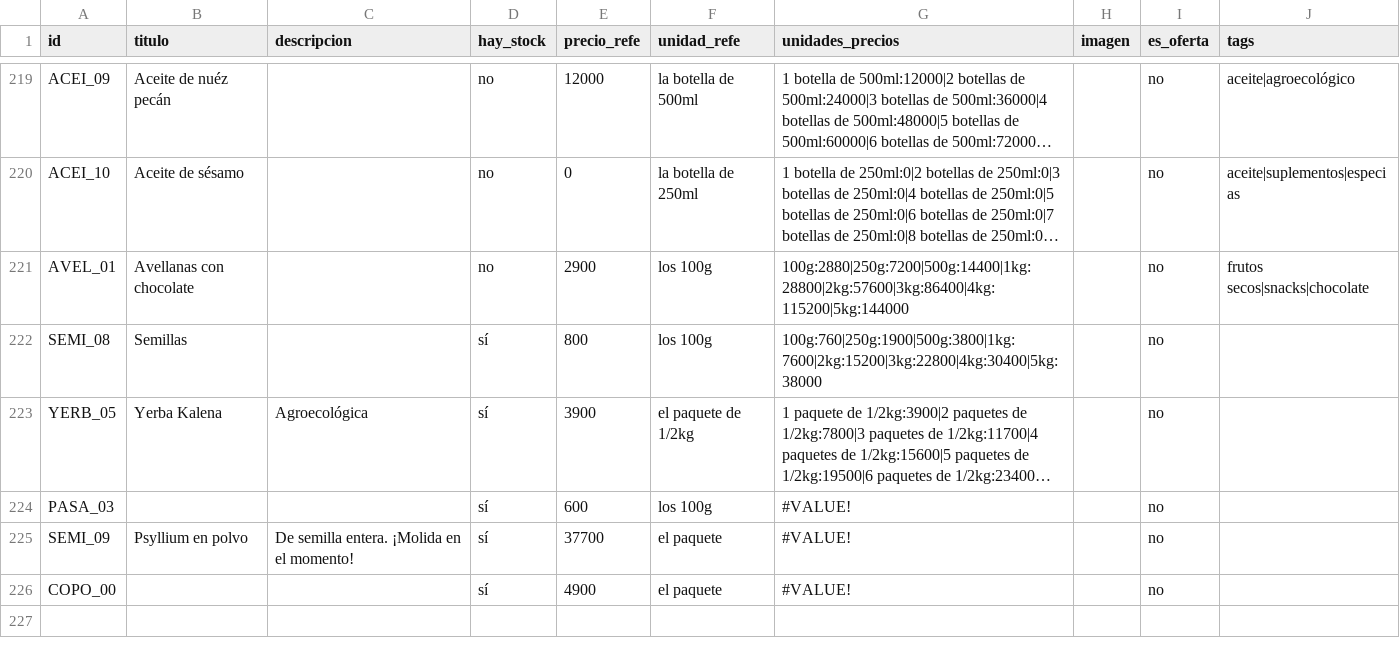
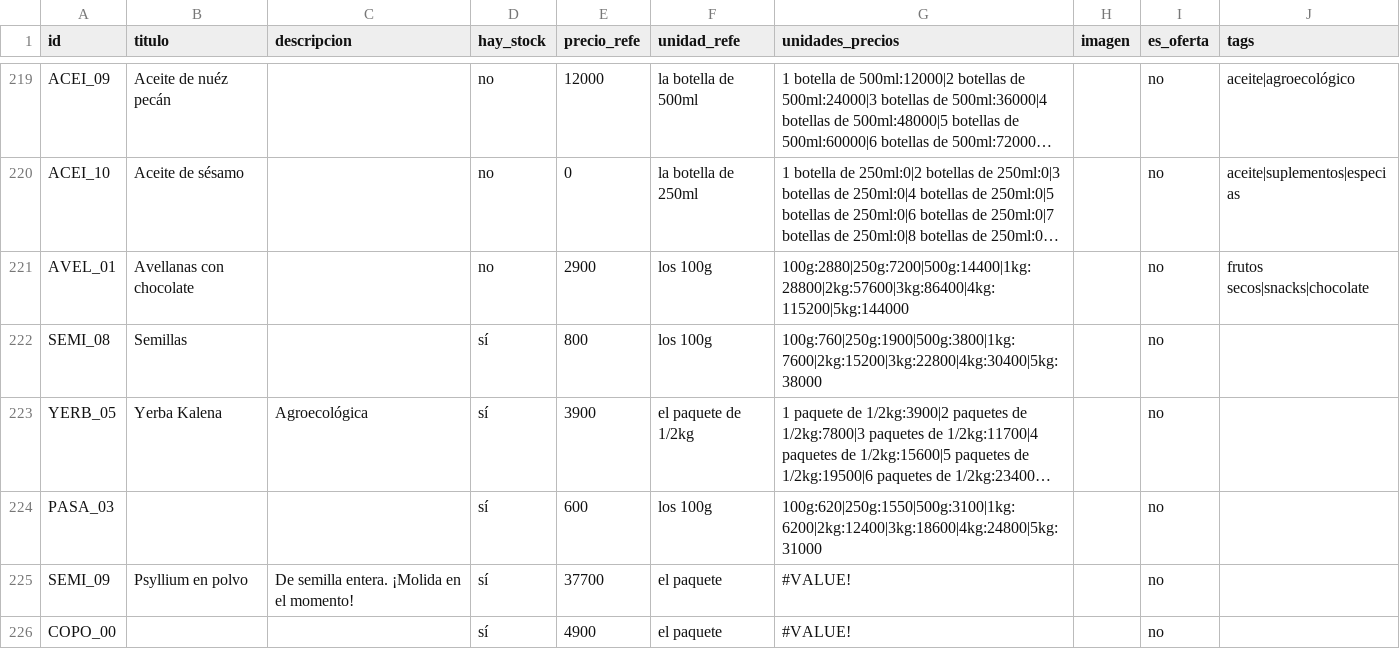
Before and after one commit to dietetica/datos, a CSV file: productos.csv, drawn as a sheet; only a part is shown, gaps mark what is left out; long unchanged cells end in …; the diff names each change by its address in the sheet, - before the commit and + after, or states it on an @@ line.

Commit message:
Actualización automática de productos

```diff
--- a/productos.csv
+++ b/productos.csv
-G224 (unidades_precios): #VALUE!
+G224 (unidades_precios): 100g:620|250g:1550|500g:3100|1kg:6200|2kg:12400|3kg:18600|4kg:24800|5kg:31000
```
